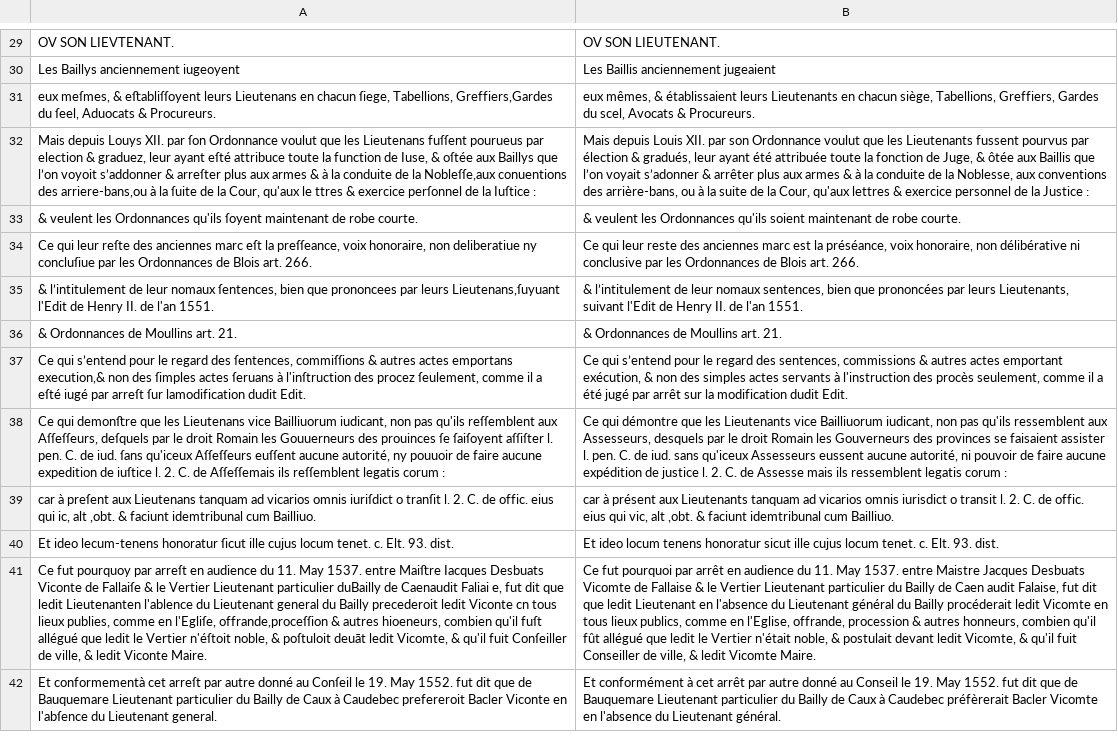
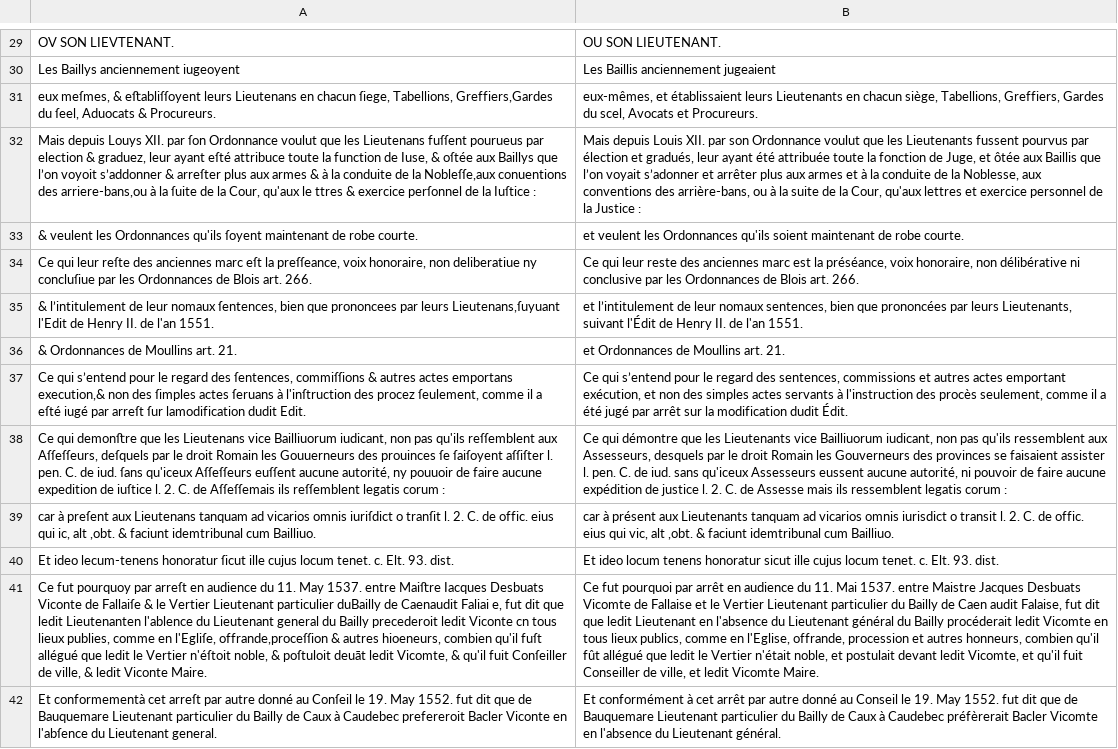
Before and after one commit to e-ditiones/PARALLEL17, a TSV file: corpus_tsv/coutumeNormandie1614.tsv, drawn as a sheet; only a part is shown, gaps mark what is left out; the diff covers the shown part only; the diff names each change by its address in the sheet, - before the commit and + after, or states it on an @@ line.

Commit message:
corrections Villedieu, Andromaque et Coutume + ajout métadonnées

```diff
--- a/corpus_tsv/coutumeNormandie1614.tsv
+++ b/corpus_tsv/coutumeNormandie1614.tsv
-B29: OV SON LIEUTENANT.
+B29: OU SON LIEUTENANT.
-B31: eux mêmes, & établissaient leurs Lieutenants en chacun siège, Tabellions, Greffiers, Gardes du scel, Avocats & Procureurs.
+B31: eux-mêmes, et établissaient leurs Lieutenants en chacun siège, Tabellions, Greffiers, Gardes du scel, Avocats et Procureurs.
-B32: …par élection & gradués, leur ayant été attribuée toute la fonction de Juge, & ôtée aux Baillis que l’on voyait s’adonner & arrêter plus aux armes & à la conduite de la Noblesse, aux conventions des arrière-bans, ou à la suite de la Cour, qu'aux lettres & exercice personnel…
+B32: …par élection et gradués, leur ayant été attribuée toute la fonction de Juge, et ôtée aux Baillis que l’on voyait s’adonner et arrêter plus aux armes et à la conduite de la Noblesse, aux conventions des arrière-bans, ou à la suite de la Cour, qu'aux lettres et exercice personnel…
-B33: & veulent les…
+B33: et veulent les…
-B35: & l’intitulement de leur nomaux sentences, bien que prononcées par leurs Lieutenants, suivant l'Edit de Henry…
+B35: et l’intitulement de leur nomaux sentences, bien que prononcées par leurs Lieutenants, suivant l'Édit de Henry…
-B36: & Ordonnances de Moullins art. 21.
+B36: et Ordonnances de Moullins art. 21.
-B37: …sentences, commissions & autres actes emportant exécution, & non des simples actes servants à l'instruction des procès seulement, comme il a été jugé par arrêt sur la modification dudit Edit.
+B37: …sentences, commissions et autres actes emportant exécution, et non des simples actes servants à l'instruction des procès seulement, comme il a été jugé par arrêt sur la modification dudit Édit.
-B41: …du 11. May 1537. entre Maistre Jacques Desbuats Vicomte de Fallaise & le Vertier Lieutenant particulier du Bailly de Caen audit Falaise, fut dit que ledit Lieutenant en l'absence du Lieutenant général du Bailly procéderait ledit Vicomte en tous lieux publics, comme en l'Eglise, offrande, procession & autres honneurs, combien qu'il fût allégué que ledit le Vertier n'était noble, & postulait devant ledit Vicomte, & qu'il fuit Conseiller de ville, & ledit Vicomte…
+B41: …du 11. Mai 1537. entre Maistre Jacques Desbuats Vicomte de Fallaise et le Vertier Lieutenant particulier du Bailly de Caen audit Falaise, fut dit que ledit Lieutenant en l'absence du Lieutenant général du Bailly procéderait ledit Vicomte en tous lieux publics, comme en l'Eglise, offrande, procession et autres honneurs, combien qu'il fût allégué que ledit le Vertier n'était noble, et postulait devant ledit Vicomte, et qu'il fuit Conseiller de ville, et ledit Vicomte…
```
Also changed, not shown: 29 edited cells elsewhere in this file, 1 other file.
